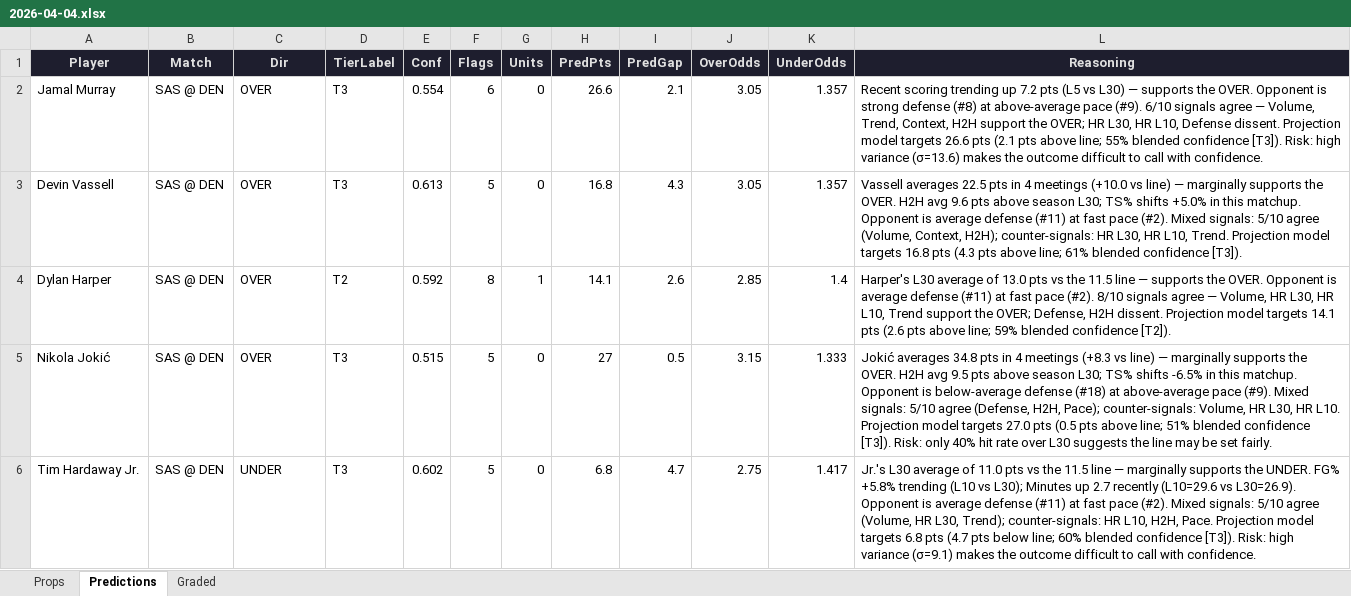
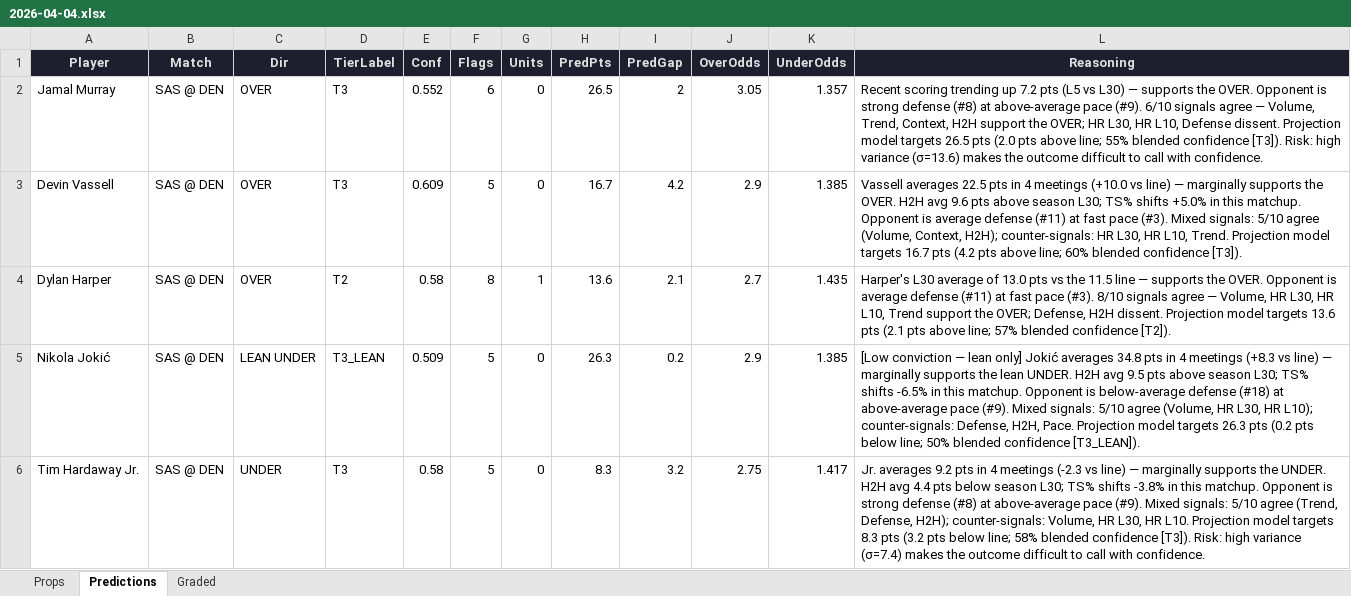
Before and after one commit to iamwerewolf1007/PropEdgeV11.0, an Excel workbook: daily/2026-04-04.xlsx, sheet Predictions, drawn as a sheet; only a part is shown; values as stored, in another font and other column widths than the file's, no borders; the diff covers the shown part only; the diff names each change by its address in the sheet, - before the commit and + after, or states it on an @@ line.

```diff
--- a/daily/2026-04-04.xlsx (sheet Predictions)
+++ b/daily/2026-04-04.xlsx (sheet Predictions)
-E2 (Conf): 0.554
+E2 (Conf): 0.552
-H2 (PredPts): 26.6
+H2 (PredPts): 26.5
-I2 (PredGap): 2.1
+I2 (PredGap): 2
-L2 (Reasoning): …model targets 26.6 pts (2.1 pts above…
+L2 (Reasoning): …model targets 26.5 pts (2.0 pts above…
-E3 (Conf): 0.613
+E3 (Conf): 0.609
-H3 (PredPts): 16.8
+H3 (PredPts): 16.7
-I3 (PredGap): 4.3
+I3 (PredGap): 4.2
-J3 (OverOdds): 3.05
+J3 (OverOdds): 2.9
-K3 (UnderOdds): 1.357
+K3 (UnderOdds): 1.385
-L3 (Reasoning): …fast pace (#2). Mixed signals: 5/10 agree (Volume, Context, H2H); counter-signals: HR L30, HR L10, Trend. Projection model targets 16.8 pts (4.3 pts above line; 61% blended confidence…
+L3 (Reasoning): …fast pace (#3). Mixed signals: 5/10 agree (Volume, Context, H2H); counter-signals: HR L30, HR L10, Trend. Projection model targets 16.7 pts (4.2 pts above line; 60% blended confidence…
-E4 (Conf): 0.592
+E4 (Conf): 0.58
-H4 (PredPts): 14.1
+H4 (PredPts): 13.6
-I4 (PredGap): 2.6
+I4 (PredGap): 2.1
-J4 (OverOdds): 2.85
+J4 (OverOdds): 2.7
-K4 (UnderOdds): 1.4
+K4 (UnderOdds): 1.435
-L4 (Reasoning): …fast pace (#2). 8/10 signals agree — Volume, HR L30, HR L10, Trend support the OVER; Defense, H2H dissent. Projection model targets 14.1 pts (2.6 pts above line; 59% blended confidence…
+L4 (Reasoning): …fast pace (#3). 8/10 signals agree — Volume, HR L30, HR L10, Trend support the OVER; Defense, H2H dissent. Projection model targets 13.6 pts (2.1 pts above line; 57% blended confidence…
-C5 (Dir): OVER
+C5 (Dir): LEAN UNDER
-D5 (TierLabel): T3
+D5 (TierLabel): T3_LEAN
-E5 (Conf): 0.515
+E5 (Conf): 0.509
-H5 (PredPts): 27
+H5 (PredPts): 26.3
-I5 (PredGap): 0.5
+I5 (PredGap): 0.2
-J5 (OverOdds): 3.15
+J5 (OverOdds): 2.9
-K5 (UnderOdds): 1.333
+K5 (UnderOdds): 1.385
-L5 (Reasoning): Jokić averages 34.8 pts in 4 meetings (+8.3 vs line) — marginally supports the OVER. H2H avg 9.5 pts above season L30; TS% shifts -6.5% in this matchup. Opponent is below-average defense (#18) at above-average pace (#9). Mixed signals: 5/10 agree (Defense, H2H, Pace); counter-signals: Volume, HR L30, HR L10. Projection model targets 27.0 pts (0.5 pts above line; 51% blended confidence [T3]). Risk: only 40% hit rate over L30 suggests the line may be set fairly.
+L5 (Reasoning): [Low conviction — lean only] Jokić averages 34.8 pts in 4 meetings (+8.3 vs line) — marginally supports the lean UNDER. H2H avg 9.5 pts above season L30; TS% shifts -6.5% in this matchup. Opponent is below-average defense (#18) at above-average pace (#9). Mixed signals: 5/10 agree (Volume, HR L30, HR L10); counter-signals: Defense, H2H, Pace. Projection model targets 26.3 pts (0.2 pts below line; 50% blended confidence [T3_LEAN]).
-E6 (Conf): 0.602
+E6 (Conf): 0.58
-H6 (PredPts): 6.8
+H6 (PredPts): 8.3
-I6 (PredGap): 4.7
+I6 (PredGap): 3.2
-L6 (Reasoning): Jr.'s L30 average of 11.0 pts vs the 11.5 line — marginally supports the UNDER. FG% +5.8% trending (L10 vs L30); Minutes up 2.7 recently (L10=29.6 vs L30=26.9). Opponent is average defense (#11) at fast pace (#2). Mixed signals: 5/10 agree (Volume, HR L30, Trend); counter-signals: HR L10, H2H, Pace. Projection model targets 6.8 pts (4.7 pts below line; 60% blended confidence [T3]). Risk: high variance (σ=9.1) makes the…
+L6 (Reasoning): Jr. averages 9.2 pts in 4 meetings (-2.3 vs line) — marginally supports the UNDER. H2H avg 4.4 pts below season L30; TS% shifts -3.8% in this matchup. Opponent is strong defense (#8) at above-average pace (#9). Mixed signals: 5/10 agree (Trend, Defense, H2H); counter-signals: Volume, HR L30, HR L10. Projection model targets 8.3 pts (3.2 pts below line; 58% blended confidence [T3]). Risk: high variance (σ=7.4) makes the…
```
Also changed, not shown: 5 added rows and 194 edited cells elsewhere in this sheet, sheet Props, sheet Graded, 2 other files.
